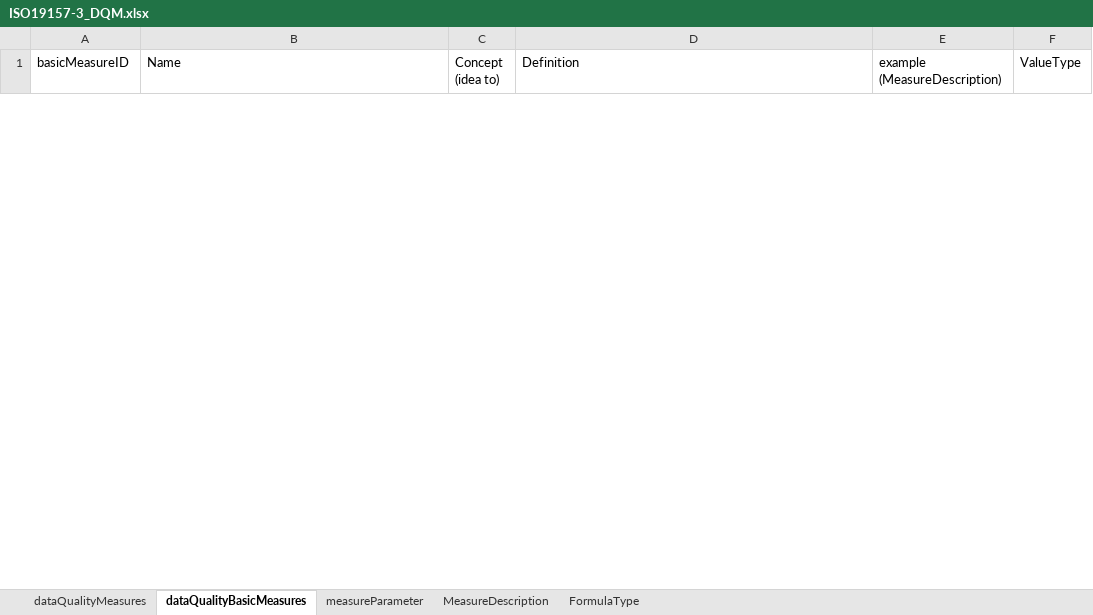
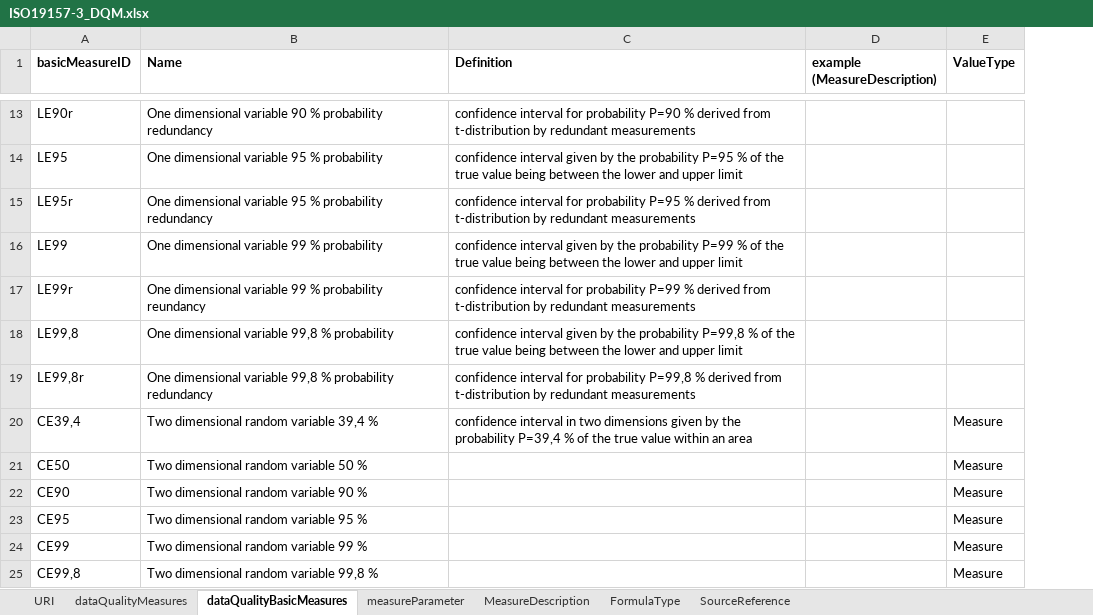
Before and after one commit to i2vana/ISO19157-3, an Excel workbook: ISO19157-3_DQM.xlsx, sheet dataQualityBasicMeasures, drawn as a sheet; only a part is shown, gaps mark what is left out; values as stored, in another font and other column widths than the file's, no borders; removed rows and columns are numbered as before the commit, all else as after; the diff covers the shown part only; the diff names each change by its address in the sheet, - before the commit and + after, or states it on an @@ line.

```diff
--- a/ISO19157-3_DQM.xlsx (sheet dataQualityBasicMeasures)
+++ b/ISO19157-3_DQM.xlsx (sheet dataQualityBasicMeasures)
+sheet tab: URI
+sheet tab: SourceReference
-column C (Concept (idea to)), empty
-A1:B1 bold: off
+A1:B1 bold: on
-C1:E1 bold: off
+C1:E1 bold: on
+row 13: LE90r | One dimensional variable 90 % probability redundancy | confidence interval for probability P=90 % derived from t-distribution by redundant measurements
+row 14: LE95 | One dimensional variable 95 % probability | confidence interval given by the probability P=95 % of the true value being between the lower and upper limit
+row 15: LE95r | One dimensional variable 95 % probability redundancy | confidence interval for probability P=95 % derived from t-distribution by redundant measurements
+row 16: LE99 | One dimensional variable 99 % probability | confidence interval given by the probability P=99 % of the true value being between the lower and upper limit
+row 17: LE99r | One dimensional variable 99 % probability reundancy | confidence interval for probability P=99 % derived from t-distribution by redundant measurements
+row 18: LE99,8 | One dimensional variable 99,8 % probability | confidence interval given by the probability P=99,8 % of the true value being between the lower and upper limit
+row 19: LE99,8r | One dimensional variable 99,8 % probability redundancy | confidence interval for probability P=99,8 % derived from t-distribution by redundant measurements
+row 20: CE39,4 | Two dimensional random variable 39,4 % | confidence interval in two dimensions given by the probability P=39,4 % of the true value within an area |  | Measure
+row 21: CE50 | Two dimensional random variable 50 % |  |  | Measure
+row 22: CE90 | Two dimensional random variable 90 % |  |  | Measure
+row 23: CE95 | Two dimensional random variable 95 % |  |  | Measure
+row 24: CE99 | Two dimensional random variable 99 % |  |  | Measure
+row 25: CE99,8 | Two dimensional random variable 99,8 % |  |  | Measure
```
Also changed, not shown: 11 added rows and 1 removed row elsewhere in this sheet, sheet dataQualityMeasures, sheet FormulaType, sheet MeasureDescription, sheet measureParameter.
